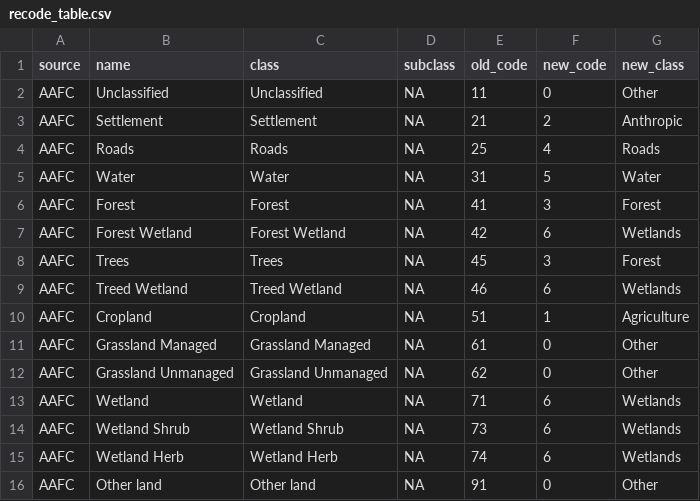
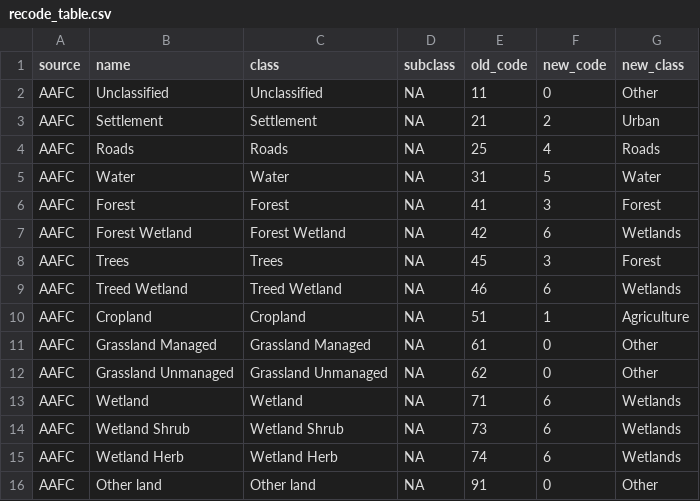
Before and after one commit to VLucet/landchange-connectivity-monteregie, a CSV file: config/rcl_tables/land_use/recode_table.csv, drawn as a sheet.

Commit message:
change Anthropic to Urban

```diff
--- a/config/rcl_tables/land_use/recode_table.csv
+++ b/config/rcl_tables/land_use/recode_table.csv
@@ -2,3 +2,3 @@
 AAFC,Unclassified,Unclassified,NA,11,0,Other
-AAFC,Settlement,Settlement,NA,21,2,Anthropic
+AAFC,Settlement,Settlement,NA,21,2,Urban
 AAFC,Roads,Roads,NA,25,4,Roads
```
Also changed, not shown: 1 other file.
